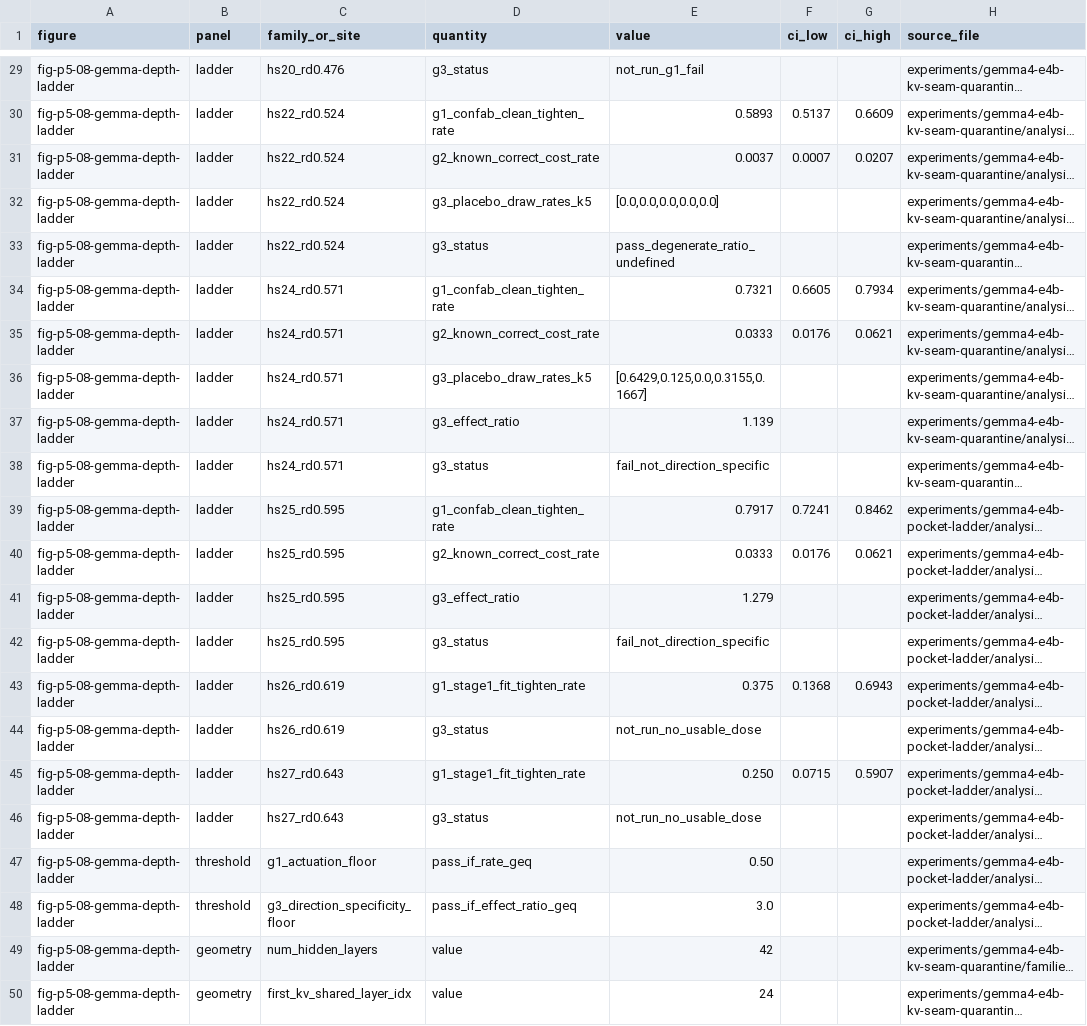
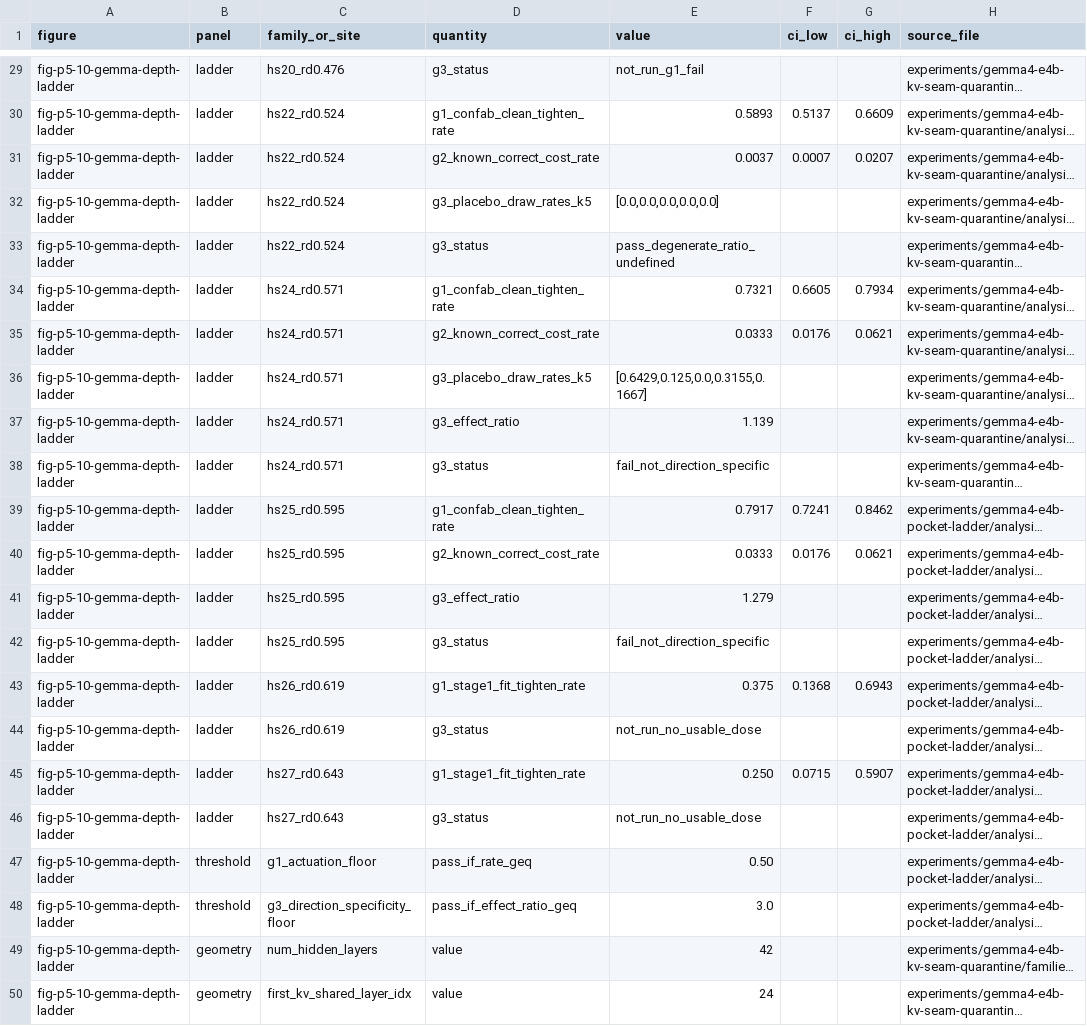
Before and after one commit to ProfSynapse/Epistemic-Humility-Research, a CSV file: papers/paper-5-actuation/analysis/p5_new_figure_numbers.csv, drawn as a sheet; only a part is shown, gaps mark what is left out; long unchanged cells end in …; the diff covers the shown part only; the diff names each change by its address in the sheet, - before the commit and + after, or states it on an @@ line.

```diff
--- a/papers/paper-5-actuation/analysis/p5_new_figure_numbers.csv
+++ b/papers/paper-5-actuation/analysis/p5_new_figure_numbers.csv
-A29:A50 (figure): fig-p5-08-gemma-depth-ladder
+A29:A50 (figure): fig-p5-10-gemma-depth-ladder
```
Also changed, not shown: 27 edited cells elsewhere in this file.
